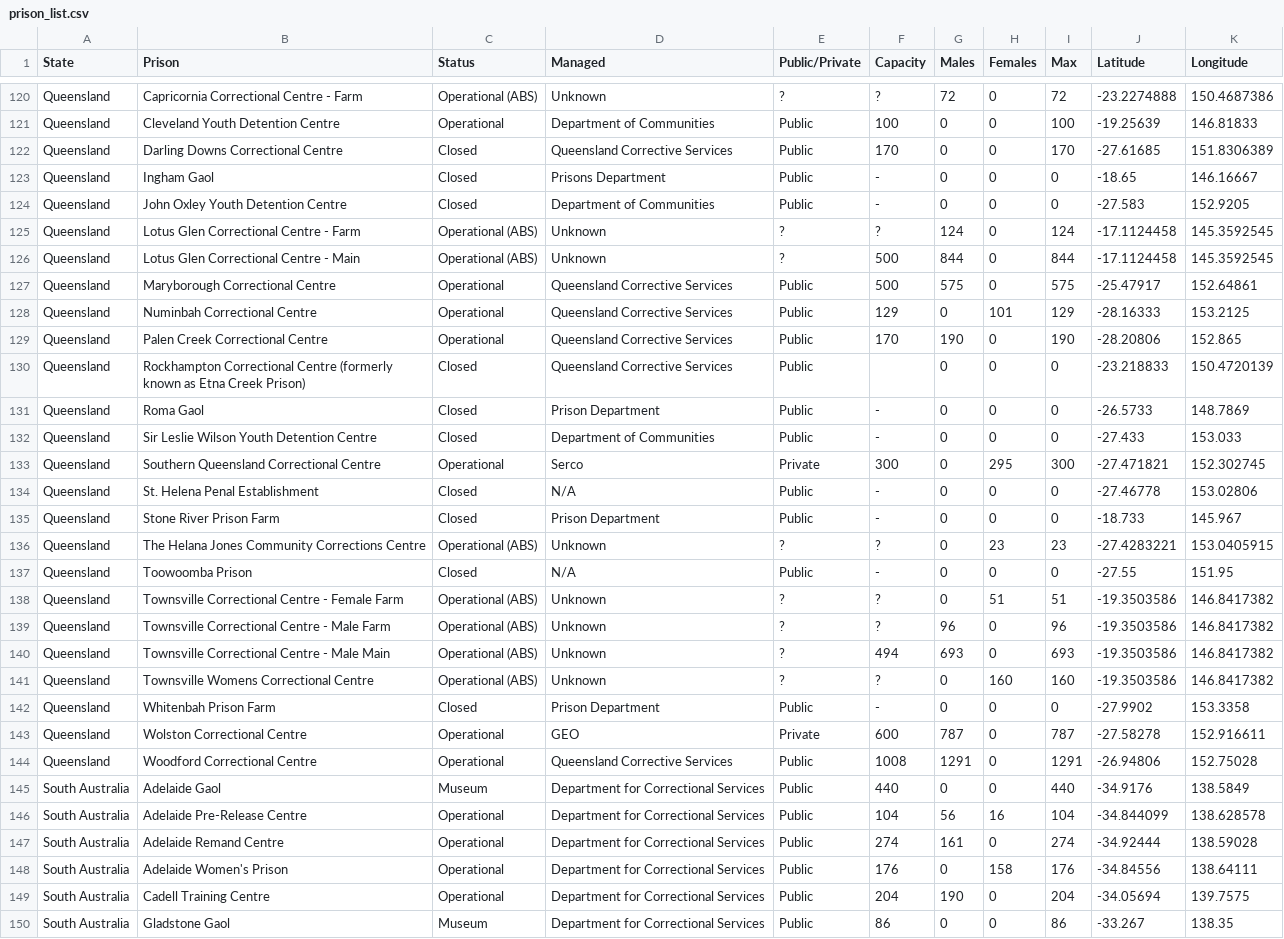
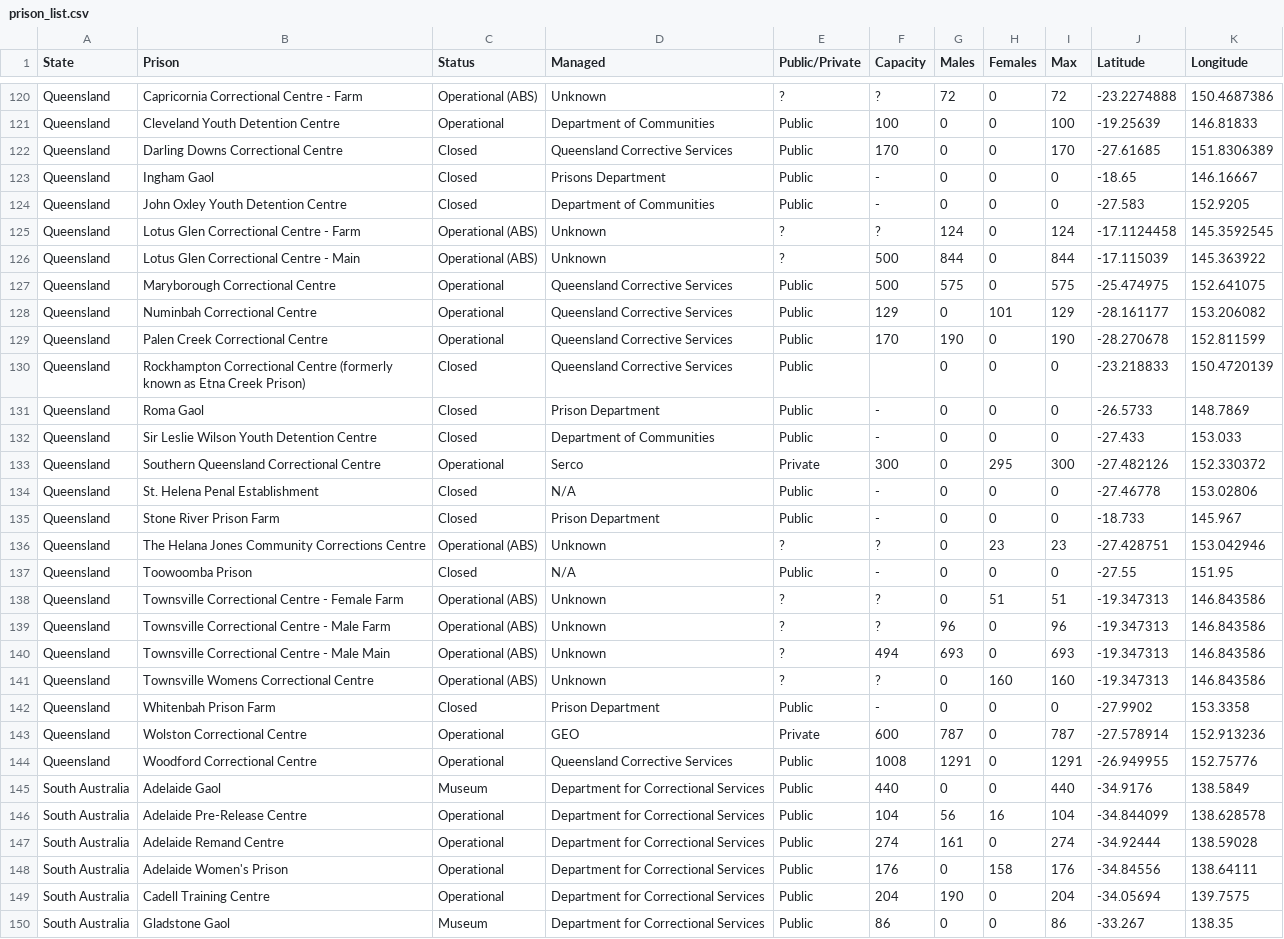
Before and after one commit to AndyArch11/JusticeCOVID, a CSV file: Prison Map/data/prison_list.csv, drawn as a sheet; only a part is shown, gaps mark what is left out; the diff covers the shown part only.

```diff
--- a/Prison Map/data/prison_list.csv
+++ b/Prison Map/data/prison_list.csv
@@ -125,6 +125,6 @@ Queensland,John Oxley Youth Detention Centre,Closed,Department of Communities,Pu
 Queensland,Lotus Glen Correctional Centre - Farm,Operational (ABS),Unknown,?,?,124,0,124,-17.1124458,145.3592545
-Queensland,Lotus Glen Correctional Centre - Main,Operational (ABS),Unknown,?,500,844,0,844,-17.1124458,145.3592545
-Queensland,Maryborough Correctional Centre,Operational,Queensland Corrective Services,Public,500,575,0,575,-25.47917,152.64861
-Queensland,Numinbah Correctional Centre,Operational,Queensland Corrective Services,Public,129,0,101,129,-28.16333,153.2125
-Queensland,Palen Creek Correctional Centre,Operational,Queensland Corrective Services,Public,170,190,0,190,-28.20806,152.865
+Queensland,Lotus Glen Correctional Centre - Main,Operational (ABS),Unknown,?,500,844,0,844,-17.115039,145.363922
+Queensland,Maryborough Correctional Centre,Operational,Queensland Corrective Services,Public,500,575,0,575,-25.474975,152.641075
+Queensland,Numinbah Correctional Centre,Operational,Queensland Corrective Services,Public,129,0,101,129,-28.161177,153.206082
+Queensland,Palen Creek Correctional Centre,Operational,Queensland Corrective Services,Public,170,190,0,190,-28.270678,152.811599
 Queensland,Rockhampton Correctional Centre (formerly known as Etna Creek Prison),Closed,Queensland Corrective Services,Public,,0,0,0,-23.218833,150.4720139
@@ -132,14 +132,14 @@ Queensland,Roma Gaol,Closed,Prison Department,Public,-,0,0,0,-26.5733,148.7869
 Queensland,Sir Leslie Wilson Youth Detention Centre,Closed,Department of Communities,Public,-,0,0,0,-27.433,153.033
-Queensland,Southern Queensland Correctional Centre,Operational,Serco,Private,300,0,295,300,-27.471821,152.302745
+Queensland,Southern Queensland Correctional Centre,Operational,Serco,Private,300,0,295,300,-27.482126,152.330372
 Queensland,St. Helena Penal Establishment,Closed,N/A,Public,-,0,0,0,-27.46778,153.02806
 Queensland,Stone River Prison Farm,Closed,Prison Department,Public,-,0,0,0,-18.733,145.967
-Queensland,The Helana Jones Community Corrections Centre,Operational (ABS),Unknown,?,?,0,23,23,-27.4283221,153.0405915
+Queensland,The Helana Jones Community Corrections Centre,Operational (ABS),Unknown,?,?,0,23,23,-27.428751,153.042946
 Queensland,Toowoomba Prison,Closed,N/A,Public,-,0,0,0,-27.55,151.95
-Queensland,Townsville Correctional Centre - Female Farm,Operational (ABS),Unknown,?,?,0,51,51,-19.3503586,146.8417382
-Queensland,Townsville Correctional Centre - Male Farm,Operational (ABS),Unknown,?,?,96,0,96,-19.3503586,146.8417382
-Queensland,Townsville Correctional Centre - Male Main,Operational (ABS),Unknown,?,494,693,0,693,-19.3503586,146.8417382
-Queensland,Townsville Womens Correctional Centre,Operational (ABS),Unknown,?,?,0,160,160,-19.3503586,146.8417382
+Queensland,Townsville Correctional Centre - Female Farm,Operational (ABS),Unknown,?,?,0,51,51,-19.347313,146.843586
+Queensland,Townsville Correctional Centre - Male Farm,Operational (ABS),Unknown,?,?,96,0,96,-19.347313,146.843586
+Queensland,Townsville Correctional Centre - Male Main,Operational (ABS),Unknown,?,494,693,0,693,-19.347313,146.843586
+Queensland,Townsville Womens Correctional Centre,Operational (ABS),Unknown,?,?,0,160,160,-19.347313,146.843586
 Queensland,Whitenbah Prison Farm,Closed,Prison Department,Public,-,0,0,0,-27.9902,153.3358
-Queensland,Wolston Correctional Centre,Operational,GEO,Private,600,787,0,787,-27.58278,152.916611
-Queensland,Woodford Correctional Centre,Operational,Queensland Corrective Services,Public,1008,1291,0,1291,-26.94806,152.75028
+Queensland,Wolston Correctional Centre,Operational,GEO,Private,600,787,0,787,-27.578914,152.913236
+Queensland,Woodford Correctional Centre,Operational,Queensland Corrective Services,Public,1008,1291,0,1291,-26.949955,152.75776
 South Australia,Adelaide Gaol,Museum,Department for Correctional Services,Public,440,0,0,440,-34.9176,138.5849
```
Also changed, not shown: 10 edited cells elsewhere in this file, 6 other files.
